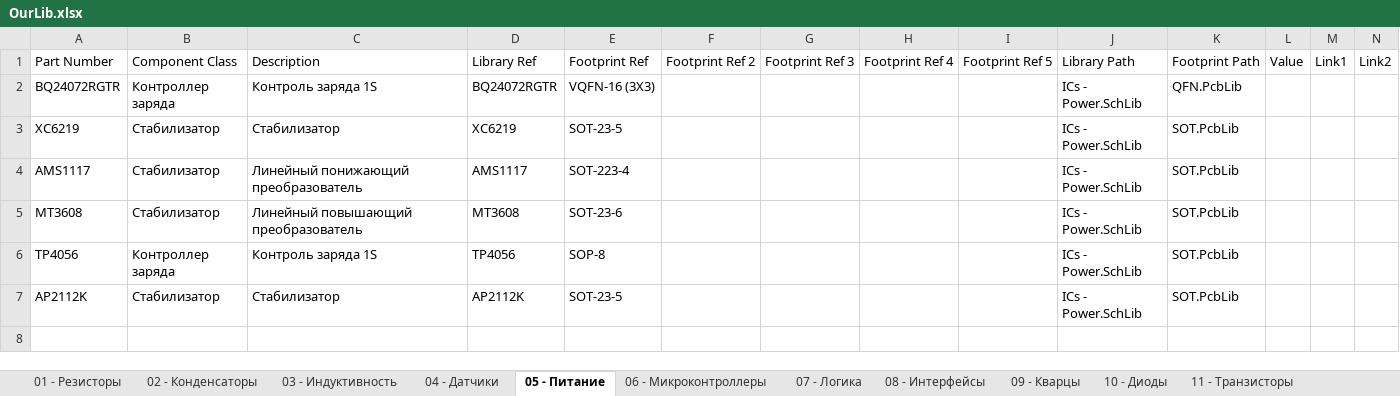
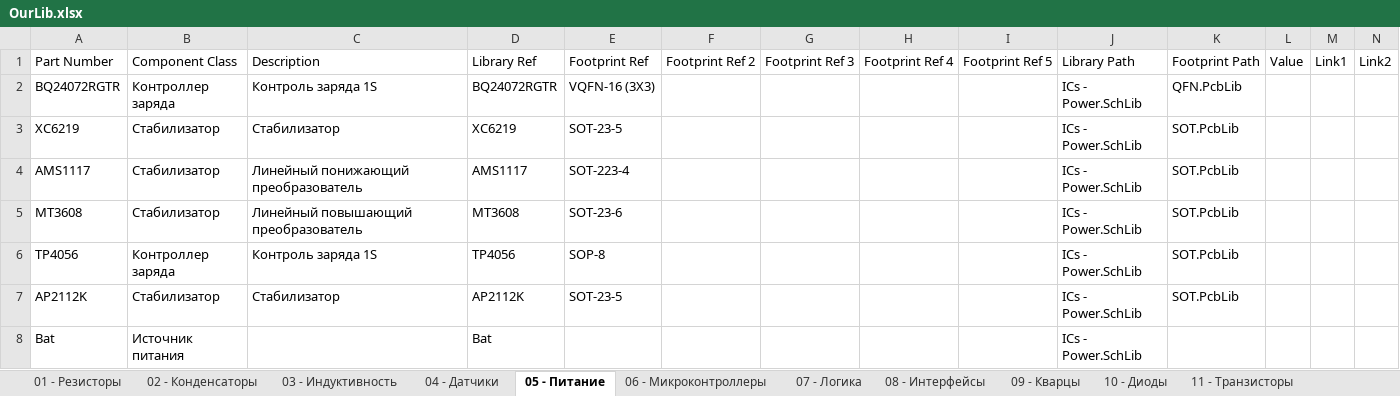
Before and after one commit to siroshy/my-altium-library, an Excel workbook: OurLib.xlsx, sheet 05 - Питание, drawn as a sheet; values as stored, in another font and other column widths than the file's, no borders; the diff names each change by its address in the sheet, - before the commit and + after, or states it on an @@ line.

```diff
--- a/OurLib.xlsx (sheet 05 - Питание)
+++ b/OurLib.xlsx (sheet 05 - Питание)
+row 8: Bat | Источник питания |  | Bat |  |  |  |  |  | ICs - Power.SchLib
```
Also changed, not shown: sheet 04 - Датчики, sheet 01 - Резисторы, other sheet tabs, 14 other files.
